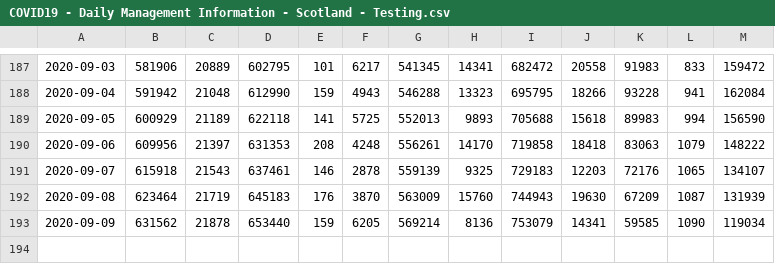
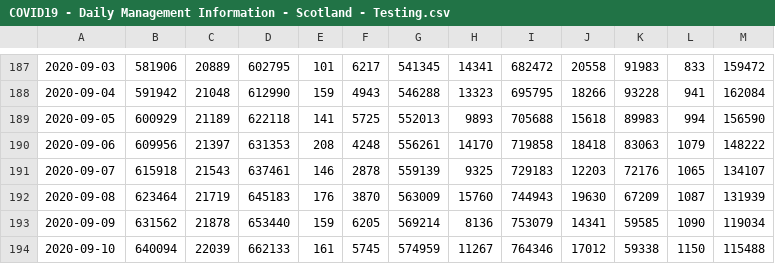
Before and after one commit to ScotGovAnalysis/COVID-19-Management-Information-Up-to-11-04-2022, a CSV file: COVID19 - Daily Management Information - Scotland - Testing.csv, drawn as a sheet; only a part is shown, gaps mark what is left out; the diff names each change by its address in the sheet, - before the commit and + after, or states it on an @@ line.

Commit message:
daily update 10/09/2020

```diff
--- a/COVID19 - Daily Management Information - Scotland - Testing.csv
+++ b/COVID19 - Daily Management Information - Scotland - Testing.csv
+row 194: 2020-09-10 | 640094 | 22039 | 662133 | 161 | 5745 | 574959 | 11267 | 764346 | 17012 | 59338 | 1150 | 115488
```
Also changed, not shown: COVID19 - Daily Management Information - Scotland - Care home workforce.csv, COVID19 - Daily Management Information - Scotland - Delayed discharges.csv, 8 other files.
